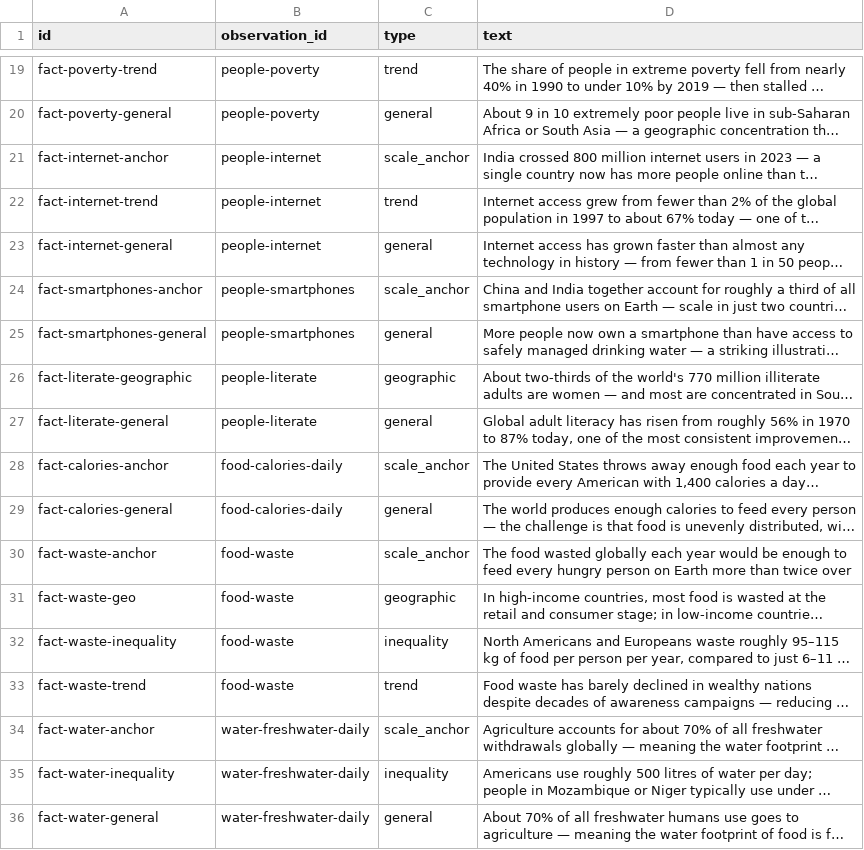
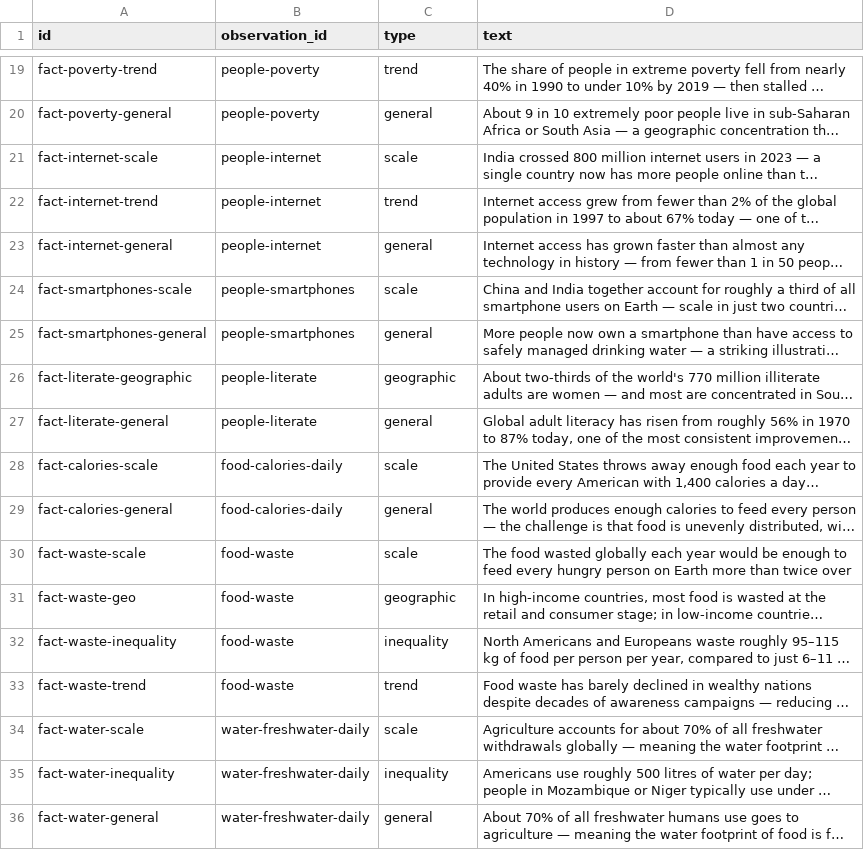
Before and after one commit to Ram-N/Planet1000, a CSV file: planet1000/data/source/facts.csv, drawn as a sheet; only a part is shown, gaps mark what is left out; long unchanged cells end in …; the diff covers the shown part only; the diff names each change by its address in the sheet, - before the commit and + after, or states it on an @@ line.

```diff
--- a/planet1000/data/source/facts.csv
+++ b/planet1000/data/source/facts.csv
-A21 (id): fact-internet-anchor
+A21 (id): fact-internet-scale
-C21 (type): scale_anchor
+C21 (type): scale
-A24 (id): fact-smartphones-anchor
+A24 (id): fact-smartphones-scale
-C24 (type): scale_anchor
+C24 (type): scale
-A28 (id): fact-calories-anchor
+A28 (id): fact-calories-scale
-C28 (type): scale_anchor
+C28 (type): scale
-A30 (id): fact-waste-anchor
+A30 (id): fact-waste-scale
-C30 (type): scale_anchor
+C30 (type): scale
-A34 (id): fact-water-anchor
+A34 (id): fact-water-scale
-C34 (type): scale_anchor
+C34 (type): scale
```
Also changed, not shown: 28 edited cells elsewhere in this file, planet1000/data/canonical-facts/education.csv, planet1000/data/canonical-facts/energy.csv, 38 other files.
